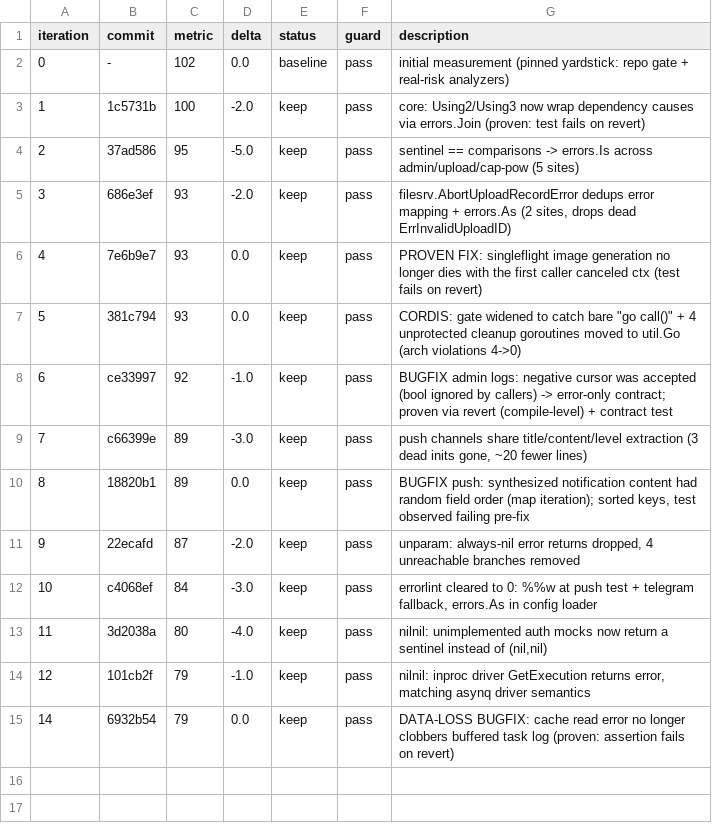
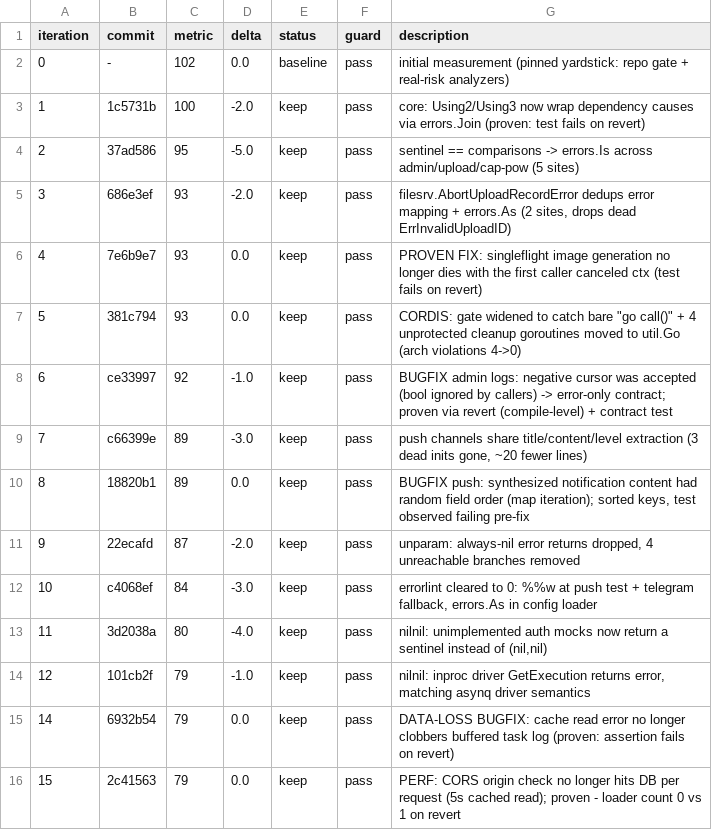
Before and after one commit to Rain-kl/Cyphr, a TSV file: .auto/results.tsv, drawn as a sheet.

Commit message:
chore(autoresearch): log iter 15 (perf, proven)

```diff
--- a/.auto/results.tsv
+++ b/.auto/results.tsv
@@ -15 +15,2 @@ iteration	commit	metric	delta	status	guard	description
 14	6932b54	79	0.0	keep	pass	DATA-LOSS BUGFIX: cache read error no longer clobbers buffered task log (proven: assertion fails on revert)
+15	2c41563	79	0.0	keep	pass	PERF: CORS origin check no longer hits DB per request (5s cached read); proven - loader count 0 vs 1 on revert
```
